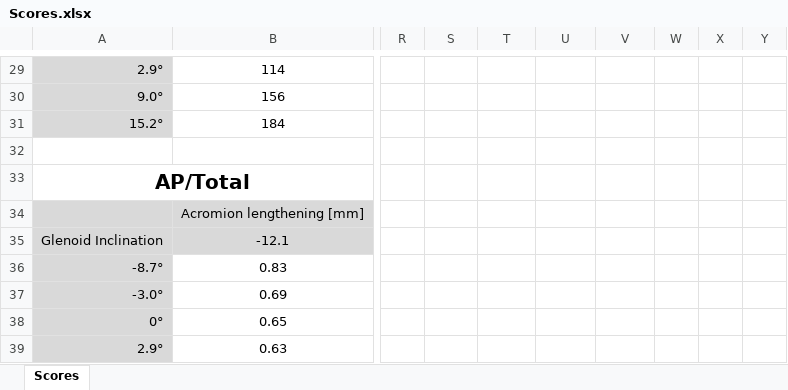
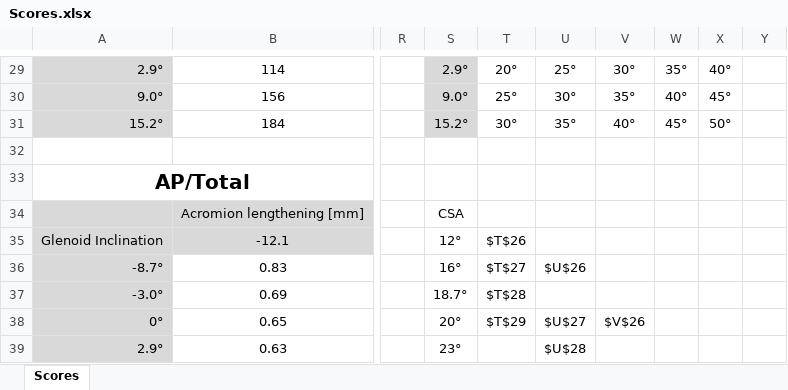
Before and after one commit to dansoyeux/Epaule-aTSA, an Excel workbook: Application/Validation/EpauleFDK/Output/Resultats FDK/Scores.xlsx, sheet Scores, drawn as a sheet; only a part is shown, gaps mark what is left out; values as stored, in another font and other column widths than the file's, no borders; conditional formats not drawn; the diff covers the shown part only; the diff names each change by its address in the sheet, - before the commit and + after, or states it on an @@ line.

Commit message:
scores par CSA

```diff
--- a/Application/Validation/EpauleFDK/Output/Resultats FDK/Scores.xlsx (sheet Scores)
+++ b/Application/Validation/EpauleFDK/Output/Resultats FDK/Scores.xlsx (sheet Scores)
-S29:S31 fill: none
+S29:S31 fill: #D9D9D9
-S29: (empty)
+S29: 2.9°
-T29: (empty)
+T29: 20°
-U29: (empty)
+U29: 25°
-V29: (empty)
+V29: 30°
-W29: (empty)
+W29: 35°
-X29: (empty)
+X29: 40°
-S30: (empty)
+S30: 9.0°
-T30: (empty)
+T30: 25°
-U30: (empty)
+U30: 30°
-V30: (empty)
+V30: 35°
-W30: (empty)
+W30: 40°
-X30: (empty)
+X30: 45°
-S31: (empty)
+S31: 15.2°
-T31: (empty)
+T31: 30°
-U31: (empty)
+U31: 35°
-V31: (empty)
+V31: 40°
-W31: (empty)
+W31: 45°
-X31: (empty)
+X31: 50°
-S34: (empty)
+S34: CSA
-S35: (empty)
+S35: 12°
-T35: (empty)
+T35: $T$26
-S36: (empty)
+S36: 16°
-T36: (empty)
+T36: $T$27
-U36: (empty)
+U36: $U$26
-S37: (empty)
+S37: 18.7°
-T37: (empty)
+T37: $T$28
-S38: (empty)
+S38: 20°
-T38: (empty)
+T38: $T$29
-U38: (empty)
+U38: $U$27
-V38: (empty)
+V38: $V$26
-S39: (empty)
+S39: 23°
-U39: (empty)
+U39: $U$28
```
Also changed, not shown: 17 added rows, 57 edited cells, cell formats and merged cells elsewhere in this sheet, 1 other file.
